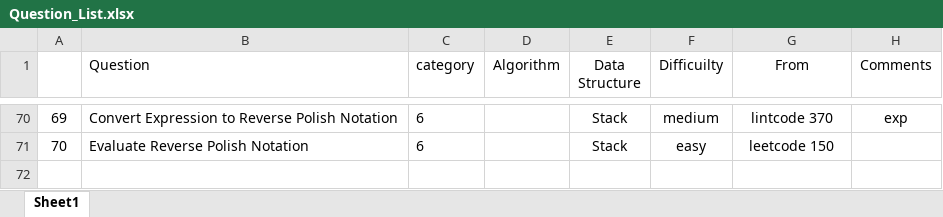
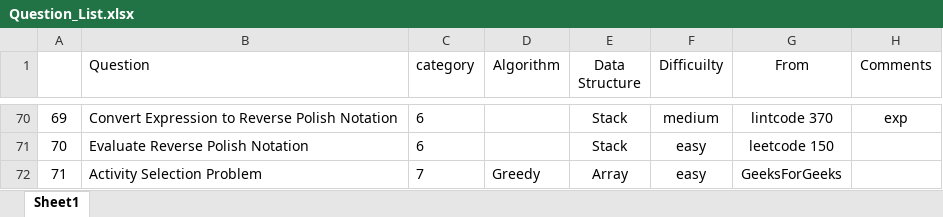
Before and after one commit to jiangbowei2010/Algorithm, an Excel workbook: Question_List.xlsx, sheet Sheet1, drawn as a sheet; only a part is shown, gaps mark what is left out; values as stored, in another font and other column widths than the file's, no borders; the diff names each change by its address in the sheet, - before the commit and + after, or states it on an @@ line.

Commit message:
greedy

```diff
--- a/Question_List.xlsx (sheet Sheet1)
+++ b/Question_List.xlsx (sheet Sheet1)
+row 72: 71 | Activity Selection Problem | 7 | Greedy | Array | easy | GeeksForGeeks
```
Also changed, not shown: 1 other file.
